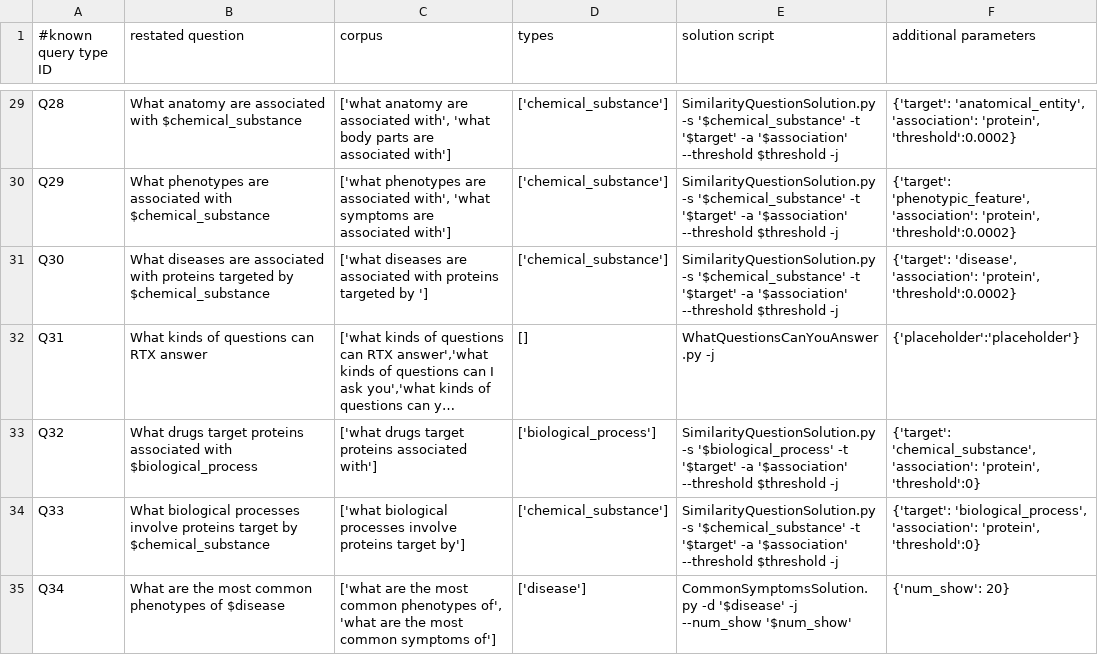
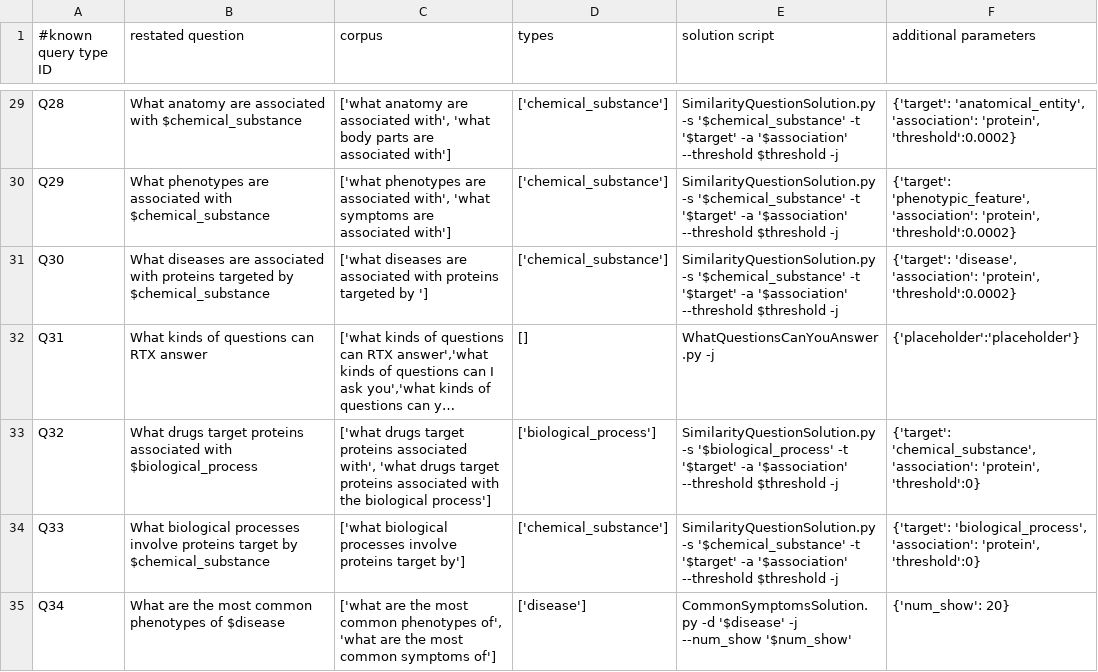
Before and after one commit to RTXteam/RTX, a TSV file: code/reasoningtool/QuestionAnswering/Questions.tsv, drawn as a sheet; only a part is shown, gaps mark what is left out; long unchanged cells end in …; the diff names each change by its address in the sheet, - before the commit and + after, or states it on an @@ line.

Commit message:
Add new item to corpus

```diff
--- a/code/reasoningtool/QuestionAnswering/Questions.tsv
+++ b/code/reasoningtool/QuestionAnswering/Questions.tsv
-C33 (corpus): …proteins associated with']
+C33 (corpus): …proteins associated with', 'what drugs target proteins associated with the biological process']
```
